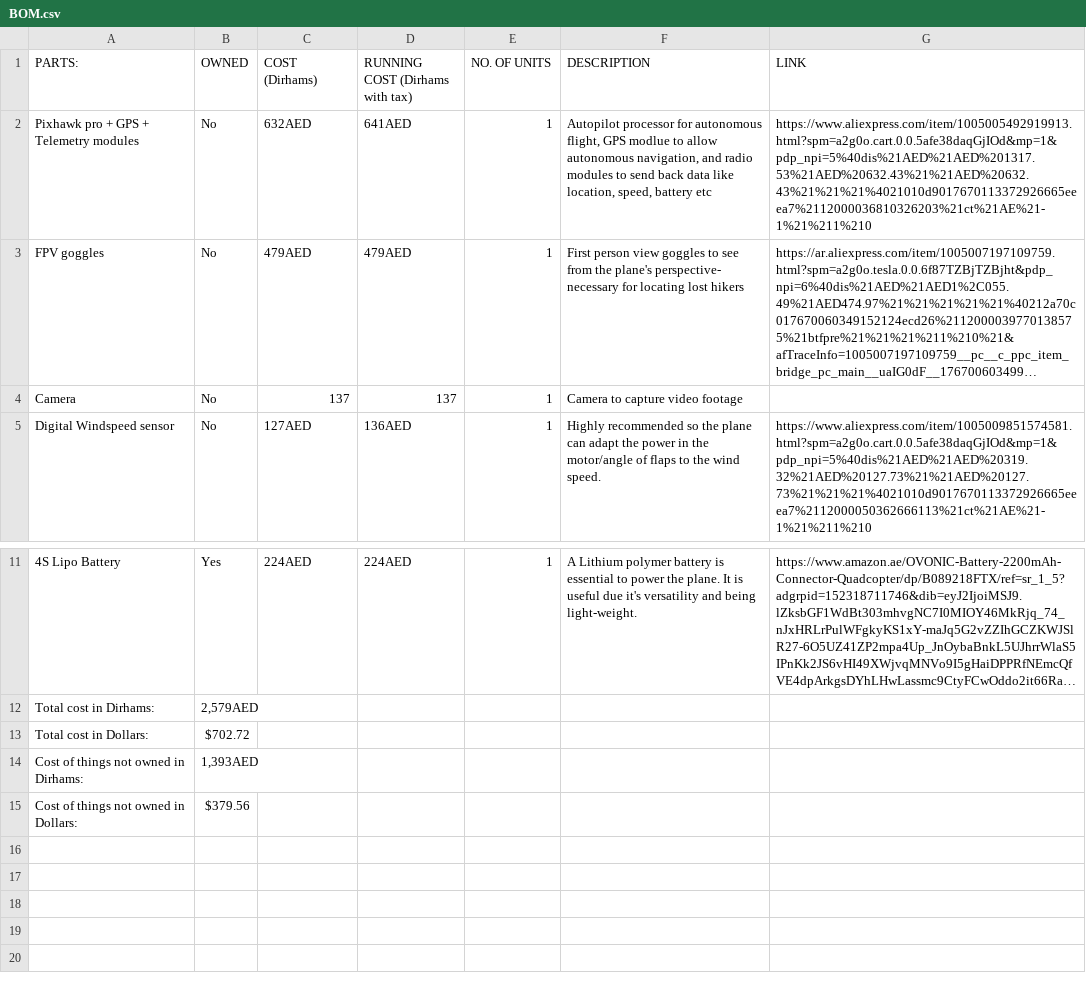
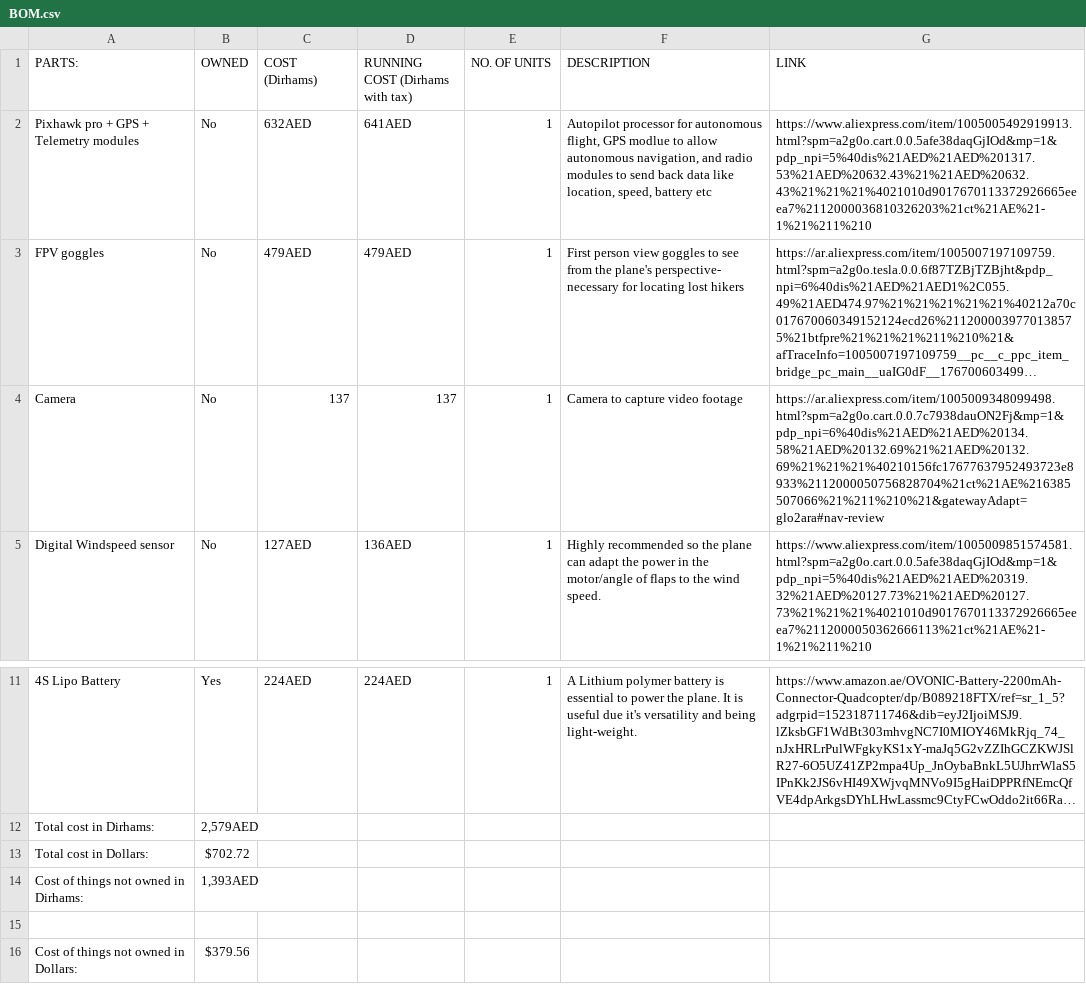
Before and after one commit to Salahudeen-3301/Autonomous-Plane, a CSV file: BOM.csv, drawn as a sheet; only a part is shown, gaps mark what is left out; long unchanged cells end in …; the diff names each change by its address in the sheet, - before the commit and + after, or states it on an @@ line.

Commit message:
Update BOM.csv

```diff
--- a/BOM.csv
+++ b/BOM.csv
-G4 (LINK): (empty)
+G4 (LINK): https://ar.aliexpress.com/item/1005009348099498.html?spm=a2g0o.cart.0.0.7c7938dauON2Fj&mp=1&pdp_npi=6%40dis%21AED%21AED%20134.58%21AED%20132.69%21%21AED%20132.69%21%21%21%40210156fc17677637952493723e8933%2112000050756828704%21ct%21AE%216385507066%21%211%210%21&gatewayAdapt=glo2ara#nav-review
+row 15: (empty)
```
